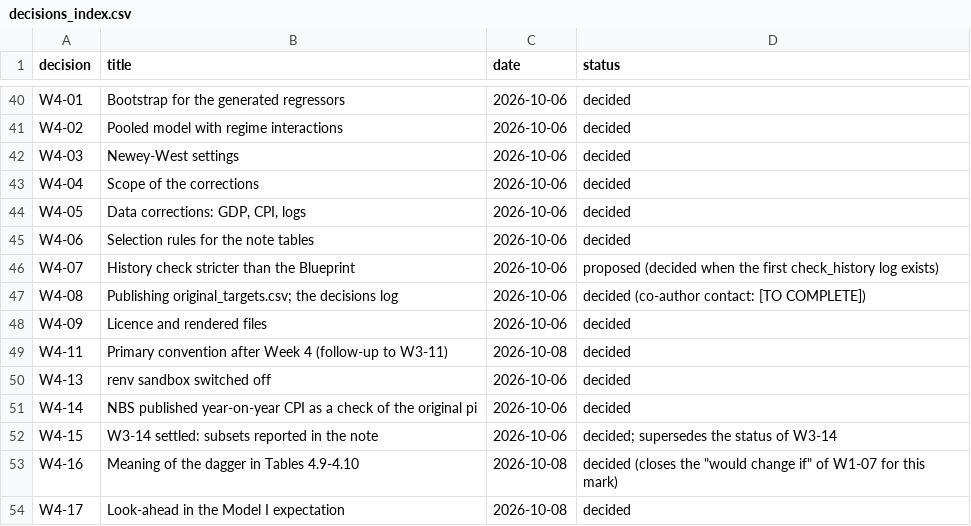
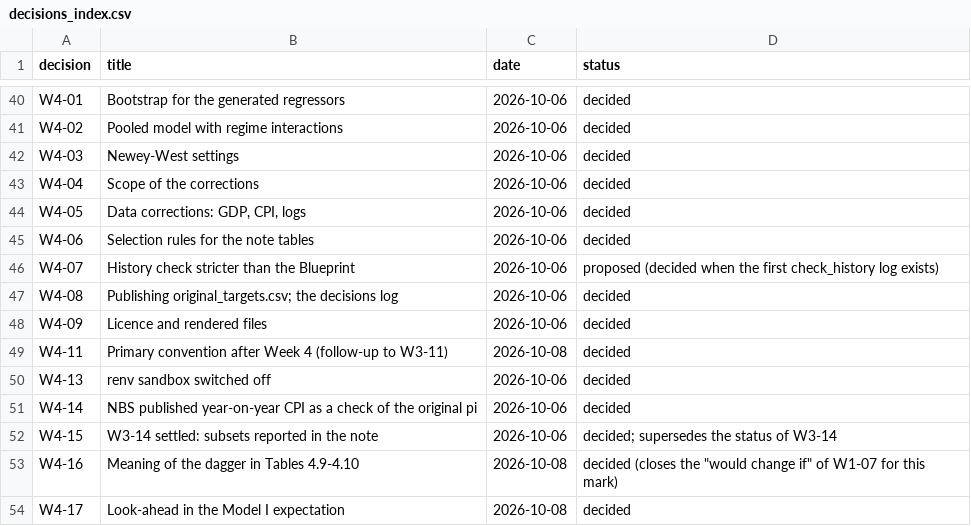
Before and after one commit to du-jc/fer-replication, a CSV file: docs/decisions_index.csv, drawn as a sheet; only a part is shown, gaps mark what is left out.

Commit message:
Study A final: README, ai_use.md, decisions index, note PDF; clean-clone test complete (W4-38)

```diff
--- a/docs/decisions_index.csv
+++ b/docs/decisions_index.csv
@@ -46,3 +46,3 @@ W4-06,Selection rules for the note tables,2026-10-06,decided
 W4-07,History check stricter than the Blueprint,2026-10-06,proposed (decided when the first check_history log exists)
-W4-08,Publishing original_targets.csv; the decisions log,2026-10-06,decided (co-author contact: [TO COMPLETE])
+W4-08,Publishing original_targets.csv; the decisions log,2026-10-06,decided
 W4-09,Licence and rendered files,2026-10-06,decided
```
Also changed, not shown: 5 other files.
